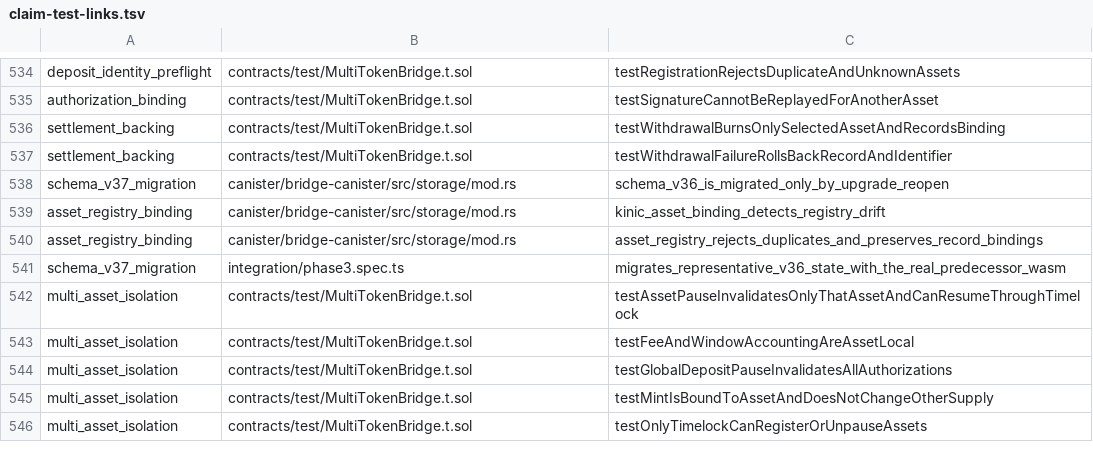
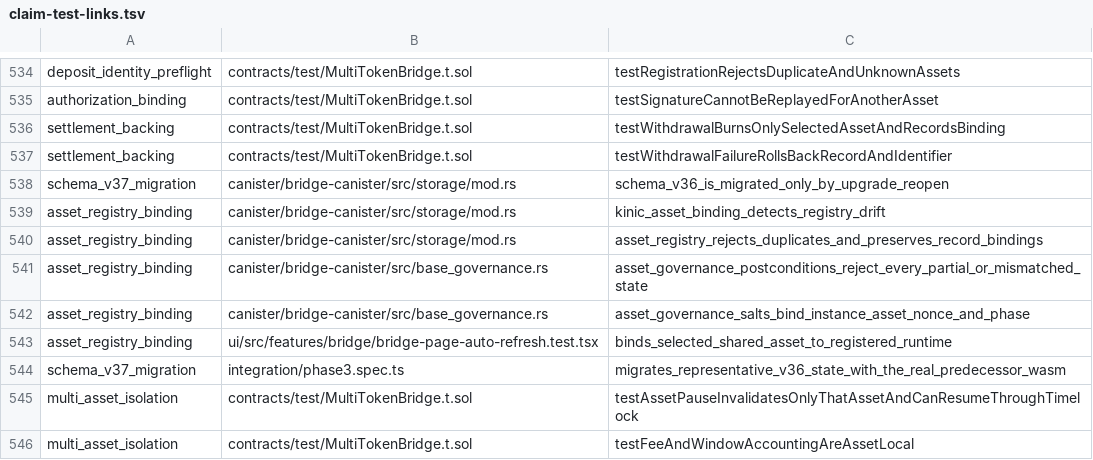
Before and after one commit to humandebri/Bridge, a TSV file: verification/claim-test-links.tsv, drawn as a sheet; only a part is shown, gaps mark what is left out; the shorter side is filled out with more unchanged rows; the diff names each change by its address in the sheet, - before the commit and + after, or states it on an @@ line.

```diff
--- a/verification/claim-test-links.tsv
+++ b/verification/claim-test-links.tsv
+row 541: asset_registry_binding | canister/bridge-canister/src/base_governance.rs | asset_governance_postconditions_reject_every_partial_or_mismatched_state
+row 542: asset_registry_binding | canister/bridge-canister/src/base_governance.rs | asset_governance_salts_bind_instance_asset_nonce_and_phase
+row 543: asset_registry_binding | ui/src/features/bridge/bridge-page-auto-refresh.test.tsx | binds_selected_shared_asset_to_registered_runtime
```
Also changed, not shown: verification/claim-test-manifest.tsv, verification/proof-impact.tsv, 49 other files.
